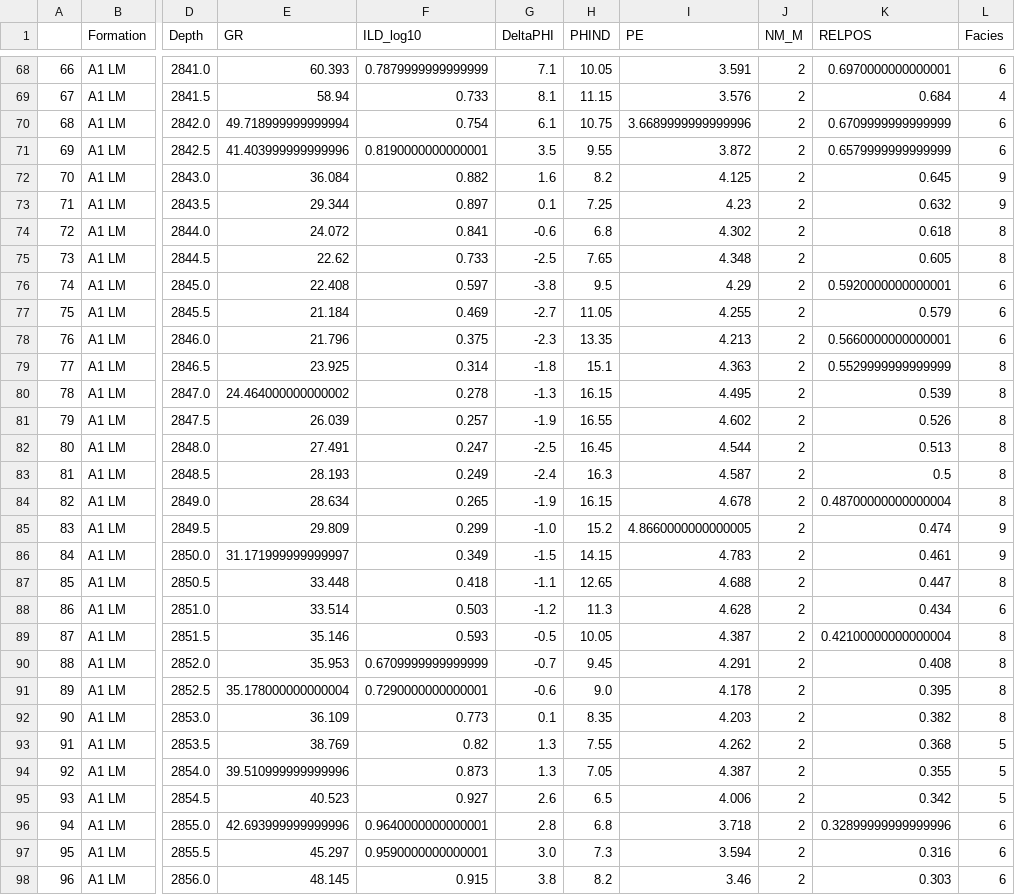
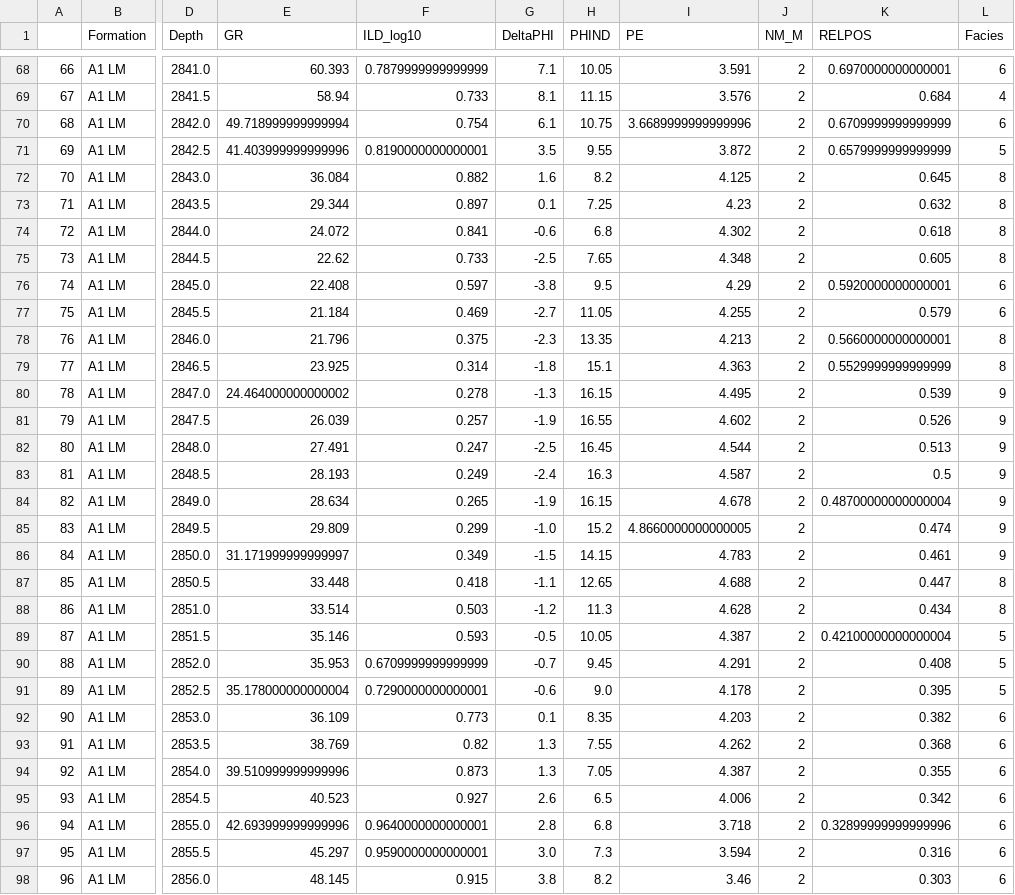
Before and after one commit to Eng-RSMY/facies_classification, a CSV file: well_data_with_facies.csv, drawn as a sheet; only a part is shown, gaps mark what is left out; the diff covers the shown part only; the diff names each change by its address in the sheet, - before the commit and + after, or states it on an @@ line.

Commit message:
Made a few changes in how we call facies

```diff
--- a/well_data_with_facies.csv
+++ b/well_data_with_facies.csv
-L71 (Facies): 6
+L71 (Facies): 5
-L72:L73 (Facies): 9
+L72:L73 (Facies): 8
-L78 (Facies): 6
+L78 (Facies): 8
-L80:L84 (Facies): 8
+L80:L84 (Facies): 9
-L88 (Facies): 6
+L88 (Facies): 8
-L89:L91 (Facies): 8
+L89:L91 (Facies): 5
-L92 (Facies): 8
+L92 (Facies): 6
-L93:L95 (Facies): 5
+L93:L95 (Facies): 6
```
Also changed, not shown: 167 edited cells elsewhere in this file, 4 other files.
